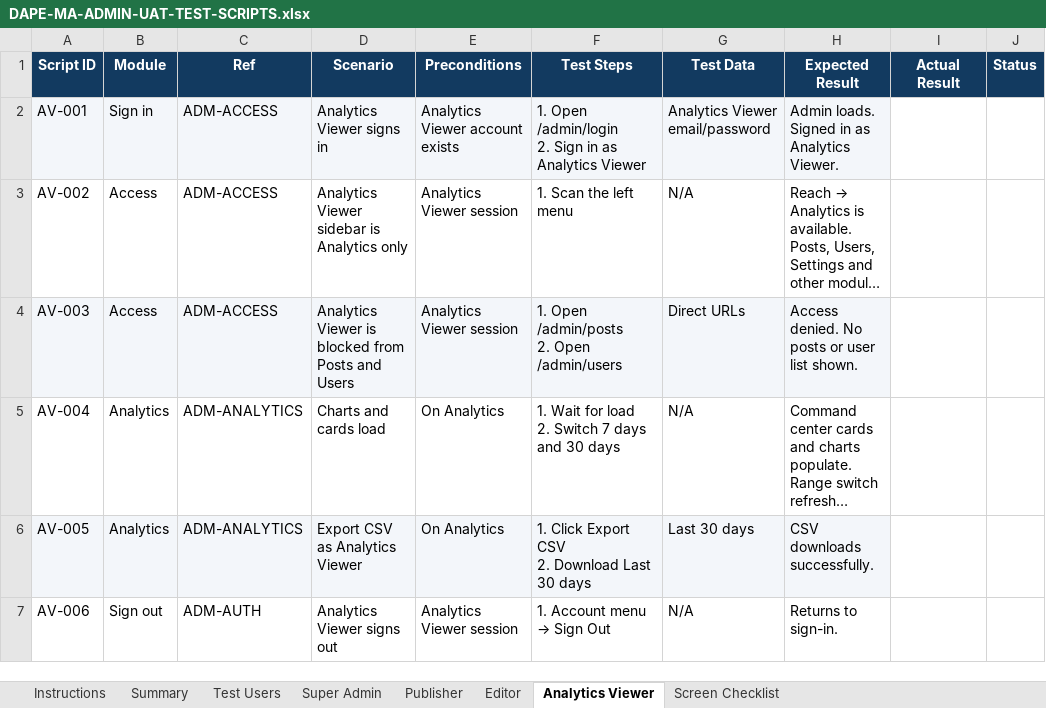
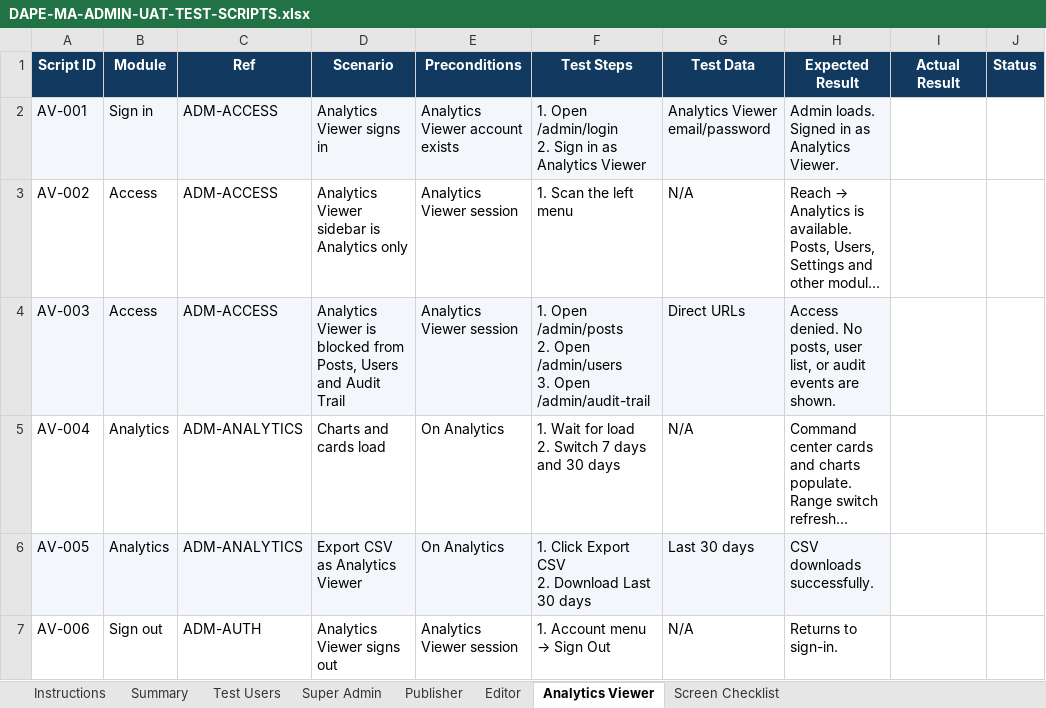
Before and after one commit to landogz/dapa-ma-laravel, an Excel workbook: docs/uat-admin-test-scripts/DAPE-MA-ADMIN-UAT-TEST-SCRIPTS.xlsx, sheet Analytics Viewer, drawn as a sheet; only a part is shown; long unchanged cells end in …; values as stored, in another font and other column widths than the file's, no borders; conditional formats not drawn; ↵ is a line break in a cell; the diff names each change by its address in the sheet, - before the commit and + after, or states it on an @@ line.

Commit message:
Unify Edit Profile to a single Save Changes action and refresh UAT scripts.
Password updates now ride the same submit as name/photo; Audit Trail coverage is in the admin UAT pack.

```diff
--- a/docs/uat-admin-test-scripts/DAPE-MA-ADMIN-UAT-TEST-SCRIPTS.xlsx (sheet Analytics Viewer)
+++ b/docs/uat-admin-test-scripts/DAPE-MA-ADMIN-UAT-TEST-SCRIPTS.xlsx (sheet Analytics Viewer)
-D4 (Scenario): …blocked from Posts and Users
+D4 (Scenario): …blocked from Posts, Users and Audit Trail
-F4 (Test Steps): …Open /admin/users
+F4 (Test Steps): …Open /admin/users ↵ 3. Open /admin/audit-trail
-H4 (Expected Result): …denied. No posts or user list shown.
+H4 (Expected Result): …denied. No posts, user list, or audit events are shown.
```
Also changed, not shown: sheet Super Admin, sheet Screen Checklist, sheet Summary, sheet Publisher, sheet Editor, sheet Test Users, 1 more sheet, 7 other files.
